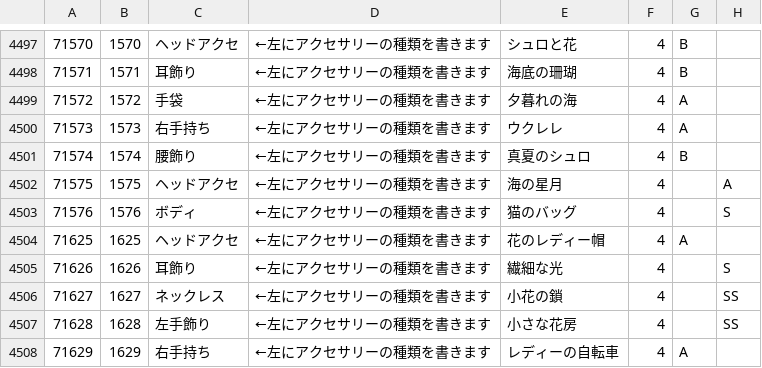
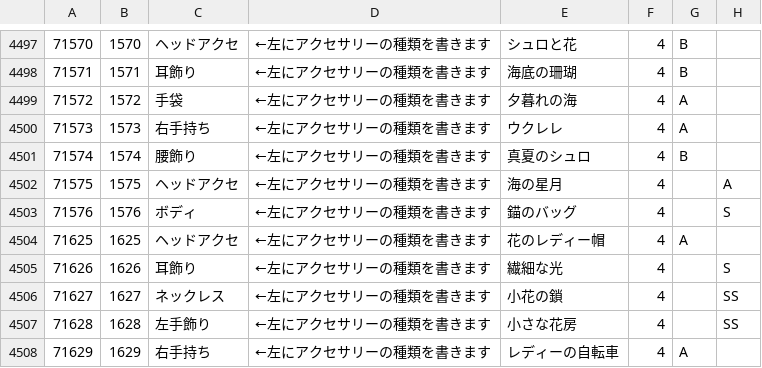
Before and after one commit to ShTair/MiracleNikkiJp_items, a CSV file: MiracleNikkiJp_items.csv, drawn as a sheet; only a part is shown, gaps mark what is left out; the diff names each change by its address in the sheet, - before the commit and + after, or states it on an @@ line.

Commit message:
sync [2018/01/02 04:35:45]

```diff
--- a/MiracleNikkiJp_items.csv
+++ b/MiracleNikkiJp_items.csv
-E4503: 猫のバッグ
+E4503: 錨のバッグ
```
